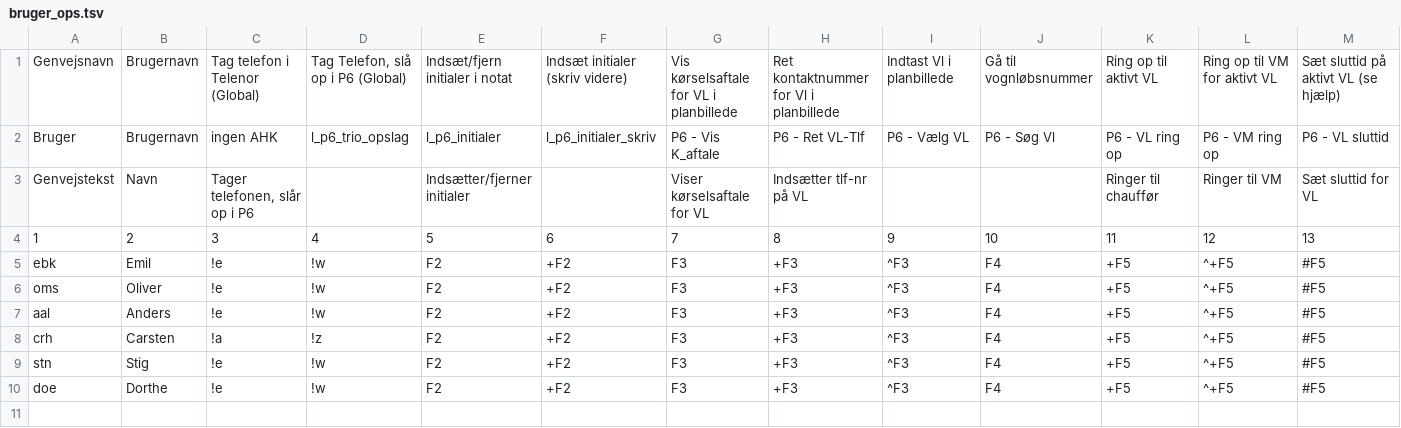
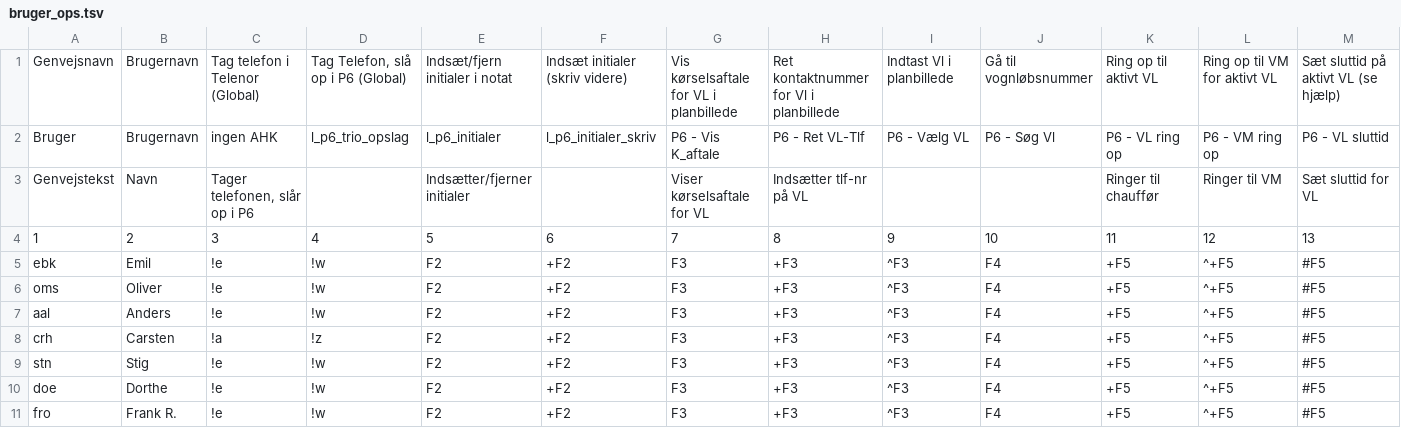
Before and after one commit to Emilbk/AHK, a TSV file: Trafikstyring/db/bruger_ops.tsv, drawn as a sheet; only a part is shown; rows hold the shown columns only; the diff names each change by its address in the sheet, - before the commit and + after, or states it on an @@ line.

Commit message:
Frank R

```diff
--- a/Trafikstyring/db/bruger_ops.tsv
+++ b/Trafikstyring/db/bruger_ops.tsv
+row 11: fro | Frank R. | !e | !w | F2 | +F2 | F3 | +F3 | ^F3 | F4 | +F5 | ^+F5 | #F5
```
